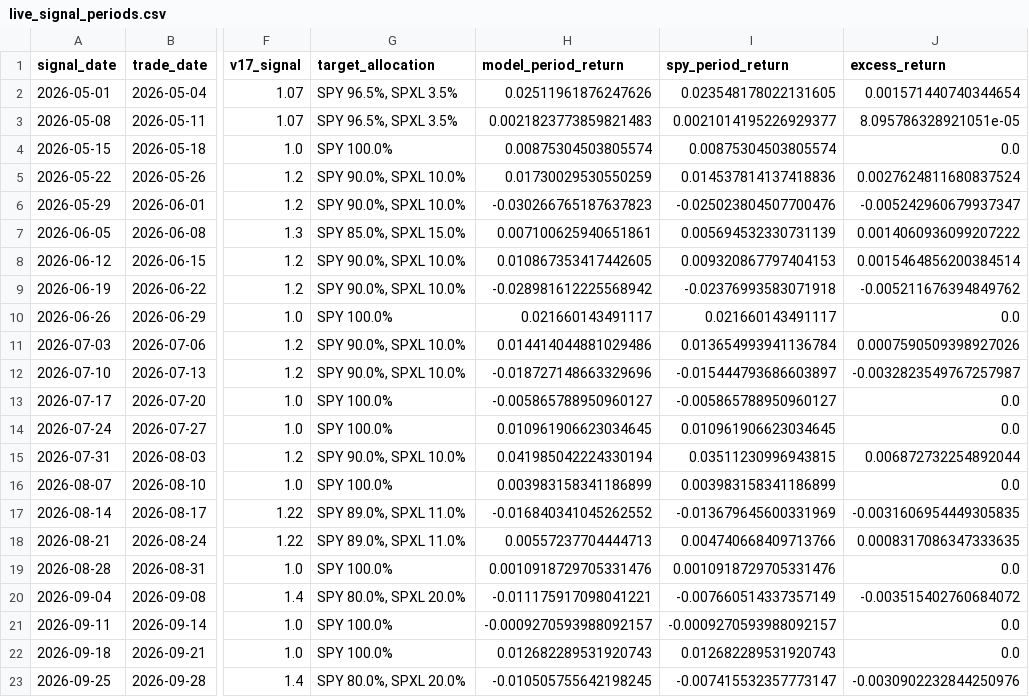
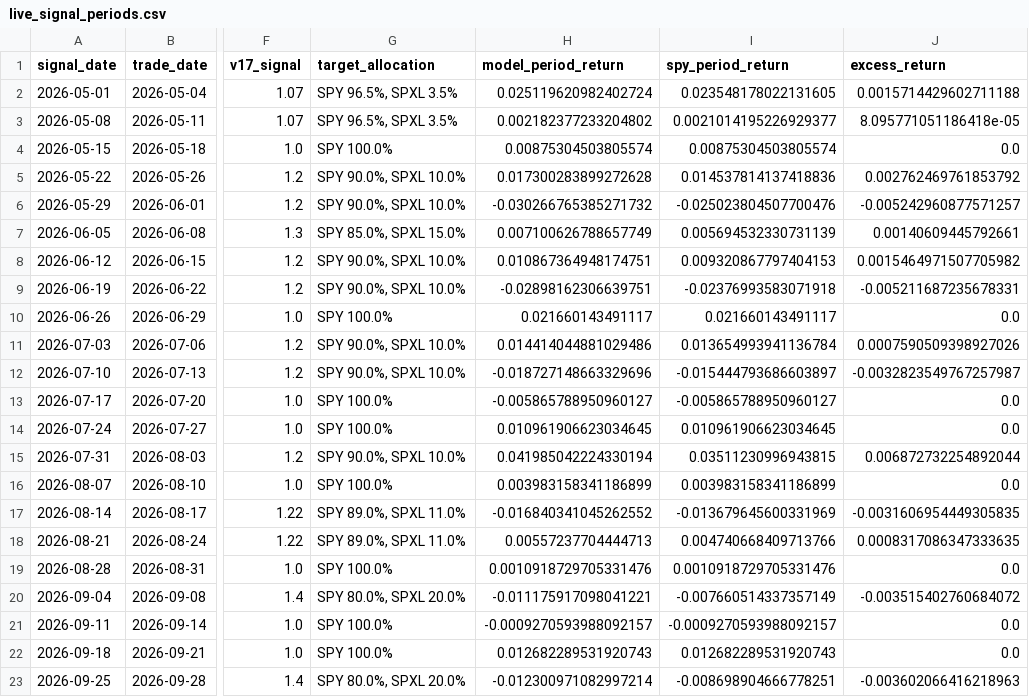
Before and after one commit to evantykwork02/spy-v17-production, a CSV file: live_tracker/live_signal_periods.csv, drawn as a sheet; only a part is shown, gaps mark what is left out; the diff names each change by its address in the sheet, - before the commit and + after, or states it on an @@ line.

```diff
--- a/live_tracker/live_signal_periods.csv
+++ b/live_tracker/live_signal_periods.csv
-H2 (model_period_return): 0.02511961876247626
+H2 (model_period_return): 0.025119620982402724
-J2 (excess_return): 0.001571440740344654
+J2 (excess_return): 0.0015714429602711188
-H3 (model_period_return): 0.0021823773859821483
+H3 (model_period_return): 0.002182377233204802
-J3 (excess_return): 8.095786328921051e-05
+J3 (excess_return): 8.095771051186418e-05
-H5 (model_period_return): 0.01730029530550259
+H5 (model_period_return): 0.017300283899272628
-J5 (excess_return): 0.0027624811680837524
+J5 (excess_return): 0.002762469761853792
-H6 (model_period_return): -0.030266765187637823
+H6 (model_period_return): -0.030266765385271732
-J6 (excess_return): -0.005242960679937347
+J6 (excess_return): -0.005242960877571257
-H7 (model_period_return): 0.007100625940651861
+H7 (model_period_return): 0.007100626788657749
-J7 (excess_return): 0.0014060936099207222
+J7 (excess_return): 0.00140609445792661
-H8 (model_period_return): 0.010867353417442605
+H8 (model_period_return): 0.010867364948174751
-J8 (excess_return): 0.0015464856200384514
+J8 (excess_return): 0.0015464971507705982
-H9 (model_period_return): -0.028981612225568942
+H9 (model_period_return): -0.02898162306639751
-J9 (excess_return): -0.005211676394849762
+J9 (excess_return): -0.005211687235678331
-H23 (model_period_return): -0.010505755642198245
+H23 (model_period_return): -0.012300971082997214
-I23 (spy_period_return): -0.007415532357773147
+I23 (spy_period_return): -0.008698904666778251
-J23 (excess_return): -0.0030902232844250976
+J23 (excess_return): -0.003602066416218963
```
Also changed, not shown: live_tracker/live_equity_curve.csv, outputs_v17_conservative/bootstrap_results.csv, 9 other files.
